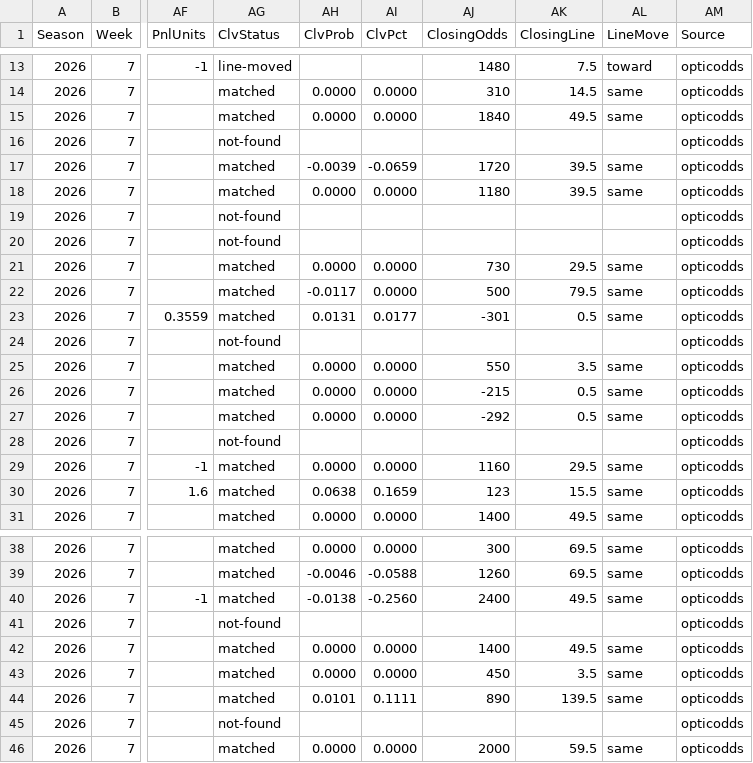
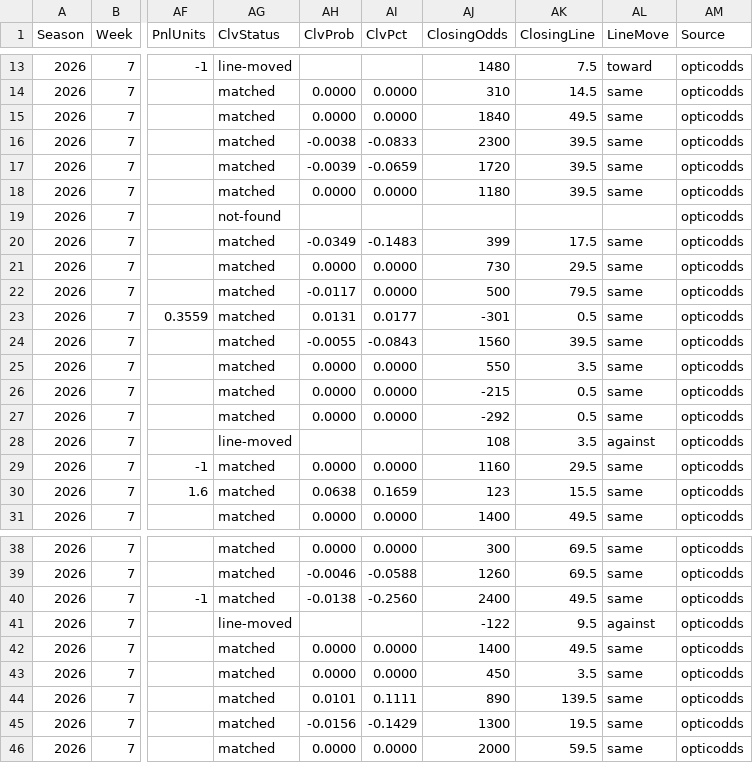
Before and after one commit to pmammino/NFLProjectionsCheck, a CSV file: data/bets/firehose/2026/week-07.csv, drawn as a sheet; only a part is shown, gaps mark what is left out; the diff covers the shown part only; the diff names each change by its address in the sheet, - before the commit and + after, or states it on an @@ line.

```diff
--- a/data/bets/firehose/2026/week-07.csv
+++ b/data/bets/firehose/2026/week-07.csv
-AG16 (ClvStatus): not-found
+AG16 (ClvStatus): matched
-AH16 (ClvProb): (empty)
+AH16 (ClvProb): -0.0038
-AI16 (ClvPct): (empty)
+AI16 (ClvPct): -0.0833
-AJ16 (ClosingOdds): (empty)
+AJ16 (ClosingOdds): 2300
-AK16 (ClosingLine): (empty)
+AK16 (ClosingLine): 39.5
-AL16 (LineMove): (empty)
+AL16 (LineMove): same
-AG20 (ClvStatus): not-found
+AG20 (ClvStatus): matched
-AH20 (ClvProb): (empty)
+AH20 (ClvProb): -0.0349
-AI20 (ClvPct): (empty)
+AI20 (ClvPct): -0.1483
-AJ20 (ClosingOdds): (empty)
+AJ20 (ClosingOdds): 399
-AK20 (ClosingLine): (empty)
+AK20 (ClosingLine): 17.5
-AL20 (LineMove): (empty)
+AL20 (LineMove): same
-AG24 (ClvStatus): not-found
+AG24 (ClvStatus): matched
-AH24 (ClvProb): (empty)
+AH24 (ClvProb): -0.0055
-AI24 (ClvPct): (empty)
+AI24 (ClvPct): -0.0843
-AJ24 (ClosingOdds): (empty)
+AJ24 (ClosingOdds): 1560
-AK24 (ClosingLine): (empty)
+AK24 (ClosingLine): 39.5
-AL24 (LineMove): (empty)
+AL24 (LineMove): same
-AG28 (ClvStatus): not-found
+AG28 (ClvStatus): line-moved
-AJ28 (ClosingOdds): (empty)
+AJ28 (ClosingOdds): 108
-AK28 (ClosingLine): (empty)
+AK28 (ClosingLine): 3.5
-AL28 (LineMove): (empty)
+AL28 (LineMove): against
-AG41 (ClvStatus): not-found
+AG41 (ClvStatus): line-moved
-AJ41 (ClosingOdds): (empty)
+AJ41 (ClosingOdds): -122
-AK41 (ClosingLine): (empty)
+AK41 (ClosingLine): 9.5
-AL41 (LineMove): (empty)
+AL41 (LineMove): against
-AG45 (ClvStatus): not-found
+AG45 (ClvStatus): matched
-AH45 (ClvProb): (empty)
+AH45 (ClvProb): -0.0156
-AI45 (ClvPct): (empty)
+AI45 (ClvPct): -0.1429
-AJ45 (ClosingOdds): (empty)
+AJ45 (ClosingOdds): 1300
-AK45 (ClosingLine): (empty)
+AK45 (ClosingLine): 19.5
-AL45 (LineMove): (empty)
+AL45 (LineMove): same
```
Also changed, not shown: 6 edited cells elsewhere in this file, data/bets/budget/2026/week-07.csv, data/bets/disciplined/2026/week-07.csv, 3 other files.
